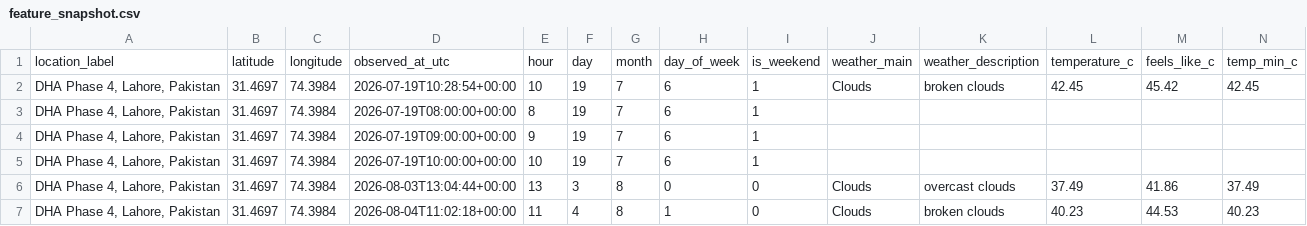
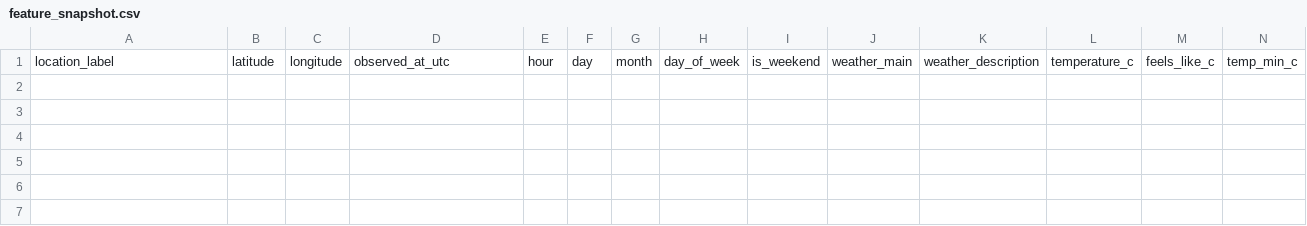
Before and after one commit to Syed-Muslim-19/AQI-Prediction-10Pearl, a CSV file: data/processed/feature_snapshot.csv, drawn as a sheet; only a part is shown; rows hold the shown columns only; the diff names each change by its address in the sheet, - before the commit and + after, or states it on an @@ line.

```diff
--- a/data/processed/feature_snapshot.csv
+++ b/data/processed/feature_snapshot.csv
-row 2: DHA Phase 4, Lahore, Pakistan | 31.4697 | 74.3984 | 2026-07-19T10:28:54+00:00 | 10 | 19 | 7 | 6 | 1 | Clouds | broken clouds | 42.45 | 45.42 | 42.45
-row 3: DHA Phase 4, Lahore, Pakistan | 31.4697 | 74.3984 | 2026-07-19T08:00:00+00:00 | 8 | 19 | 7 | 6 | 1
-row 4: DHA Phase 4, Lahore, Pakistan | 31.4697 | 74.3984 | 2026-07-19T09:00:00+00:00 | 9 | 19 | 7 | 6 | 1
-row 5: DHA Phase 4, Lahore, Pakistan | 31.4697 | 74.3984 | 2026-07-19T10:00:00+00:00 | 10 | 19 | 7 | 6 | 1
-row 6: DHA Phase 4, Lahore, Pakistan | 31.4697 | 74.3984 | 2026-08-03T13:04:44+00:00 | 13 | 3 | 8 | 0 | 0 | Clouds | overcast clouds | 37.49 | 41.86 | 37.49
-row 7: DHA Phase 4, Lahore, Pakistan | 31.4697 | 74.3984 | 2026-08-04T11:02:18+00:00 | 11 | 4 | 8 | 1 | 0 | Clouds | broken clouds | 40.23 | 44.53 | 40.23
```
Also changed, not shown: data/feature_store/aqi_feature_table.csv.
